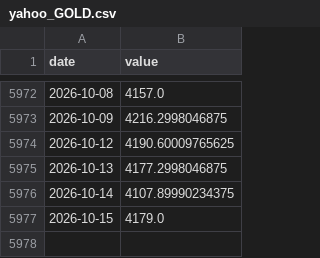
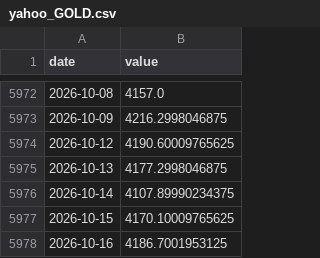
Before and after one commit to waterkoofAI/fiscal-dominance-monitor, a CSV file: data/cache/yahoo_GOLD.csv, drawn as a sheet; only a part is shown, gaps mark what is left out.

Commit message:
data: 2026-10-17 macro update [skip ci]

```diff
--- a/data/cache/yahoo_GOLD.csv
+++ b/data/cache/yahoo_GOLD.csv
@@ -5976,2 +5976,3 @@ date,value
 2026-10-14,4107.89990234375
-2026-10-15,4179.0
+2026-10-15,4170.10009765625
+2026-10-16,4186.7001953125
```
Also changed, not shown: data/cache/fred_VIXCLS.csv, data/cache/yahoo_DXY.csv, 20 other files.
